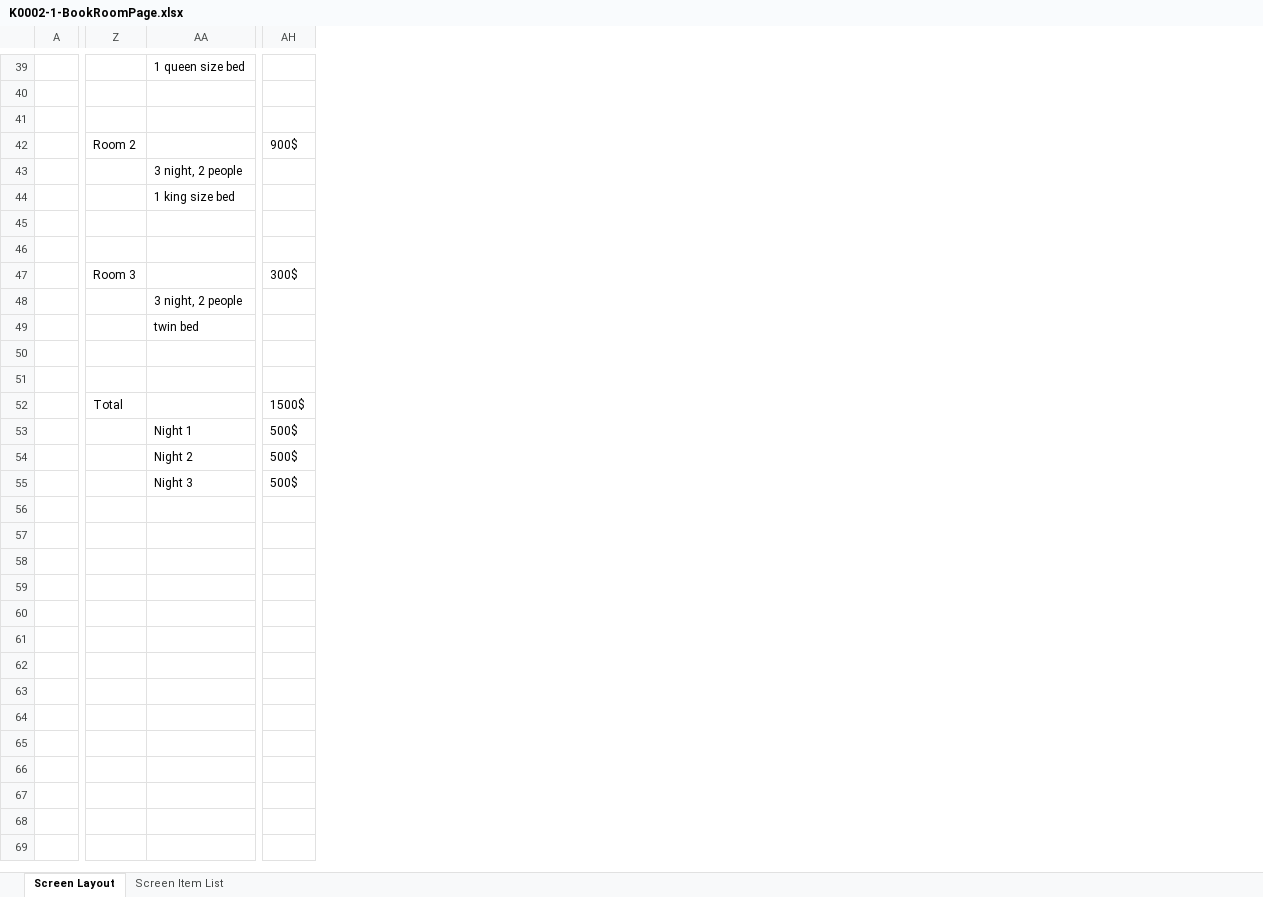
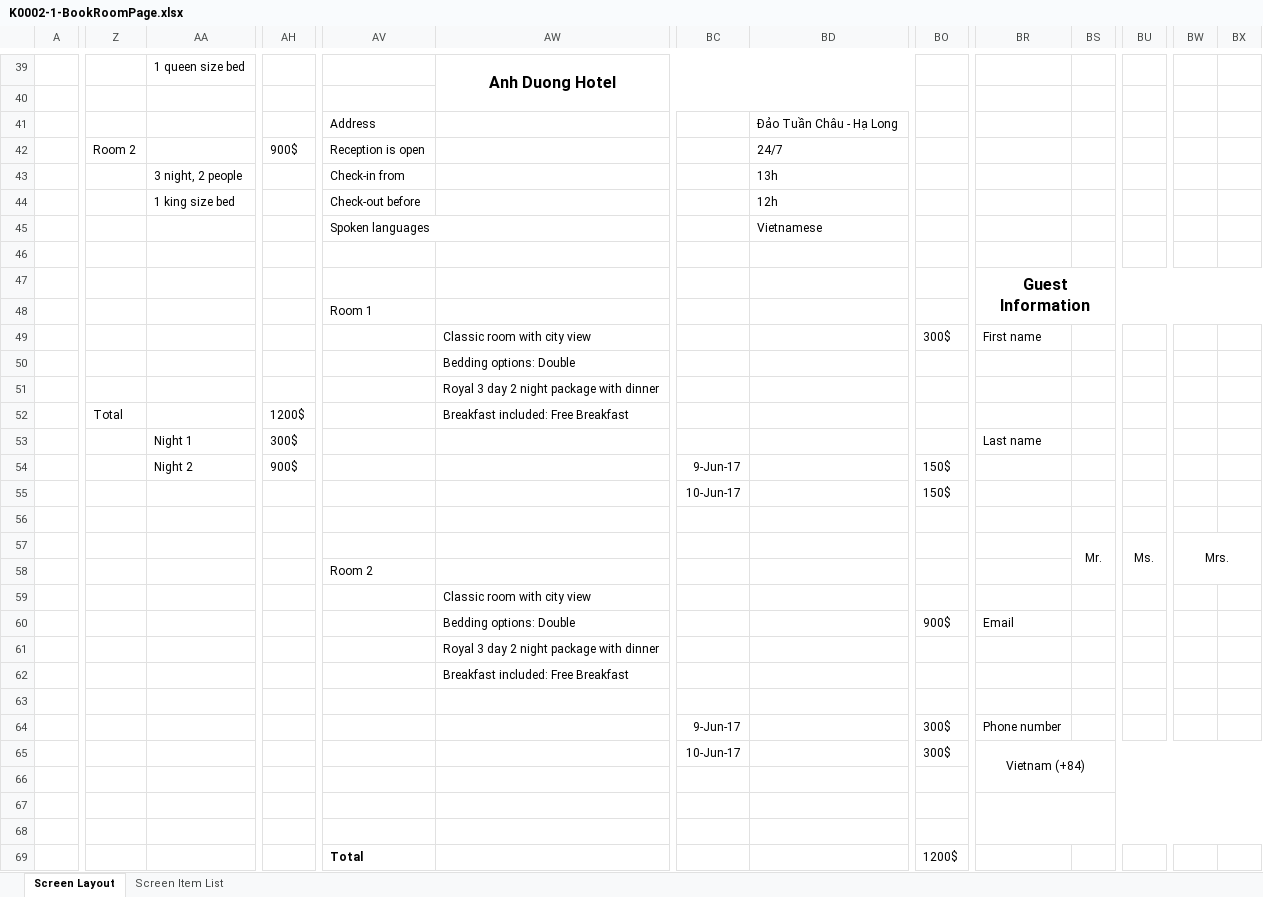
Before and after one commit to hungnv3695/Final_Project, an Excel workbook: Documents/Detail Design/K0002/K0002-1-BookRoomPage.xlsx, sheet Screen Layout, drawn as a sheet; only a part is shown, gaps mark what is left out; values as stored, in another font and other column widths than the file's, no borders; charts and pictures not drawn; rows hold the shown columns only; the diff covers the shown part only; the diff names each change by its address in the sheet, - before the commit and + after, or states it on an @@ line.

Commit message:
update #3.1

```diff
--- a/Documents/Detail Design/K0002/K0002-1-BookRoomPage.xlsx (sheet Screen Layout)
+++ b/Documents/Detail Design/K0002/K0002-1-BookRoomPage.xlsx (sheet Screen Layout)
+column AV, rows 41-69: Address | Reception is open | Check-in from | Check-out before | Spoken languages |  |  | Room 1 |  |  |  |  |  |  |  |  |  | Room 2 |  |  |  |  |  |  |  |  |  |  | Total
+column AW, rows 39-62: Anh Duong Hotel |  |  |  |  |  |  |  |  |  | Classic room with city view | Bedding options: Double | Royal 3 day 2 night package with dinner | Breakfast included: Free Breakfast |  |  |  |  |  |  | Classic room with city view | Bedding options: Double | Royal 3 day 2 night package with dinner | Breakfast included: Free Breakfast
+column BC, rows 54-65: 9-Jun-17 | 10-Jun-17 |  |  |  |  |  |  |  |  | 9-Jun-17 | 10-Jun-17
+column BD, rows 41-45: Đảo Tuần Châu - Hạ Long | 24/7 | 13h | 12h | Vietnamese
+column BO, rows 49-69: 300$ |  |  |  |  | 150$ | 150$ |  |  |  |  | 900$ |  |  |  | 300$ | 300$ |  |  |  | 1200$
+column BR, rows 47-65: Guest Information |  | First name |  |  |  | Last name |  |  |  |  |  |  | Email |  |  |  | Phone number | Vietnam (+84)
+column BS, row 57: Mr.
+column BU, row 57: Ms.
+column BW, row 57: Mrs.
+column BX, empty
-row 41: (empty)
+row 41:  |  |  |  | Address |  |  | Đảo Tuần Châu - Hạ Long
-row 45: (empty)
+row 45:  |  |  |  | Spoken languages |  |  | Vietnamese
-Z47: Room 3
+Z47: (empty)
-AH47: 300$
+AH47: (empty)
-AA48: 3 night, 2 people
+AA48: (empty)
-AA49: twin bed
+AA49: (empty)
-AH52: 1500$
+AH52: 1200$
-AH53: 500$
+AH53: 300$
-AH54: 500$
+AH54: 900$
-AA55: Night 3
+AA55: (empty)
-AH55: 500$
+AH55: (empty)
-row 57: (empty)
+row 57:  |  |  |  |  |  |  |  |  |  | Mr. | Ms. | Mrs.
-row 60: (empty)
+row 60:  |  |  |  |  | Bedding options: Double |  |  | 900$ | Email
-row 64: (empty)
+row 64:  |  |  |  |  |  | 9-Jun-17 |  | 300$ | Phone number
-row 65: (empty)
+row 65:  |  |  |  |  |  | 10-Jun-17 |  | 300$ | Vietnam (+84)
```
Also changed, not shown: 6 added rows, 15 added columns, 2 removed columns and 4 edited cells elsewhere in this sheet, charts or pictures.
